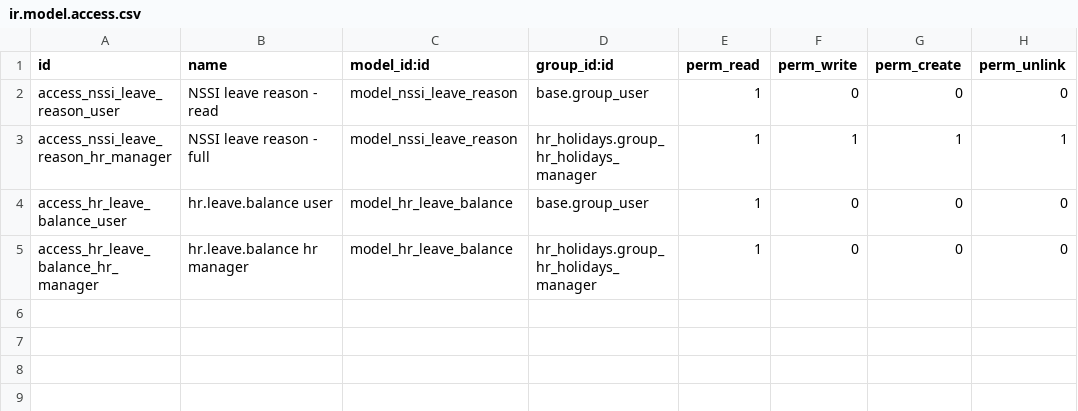
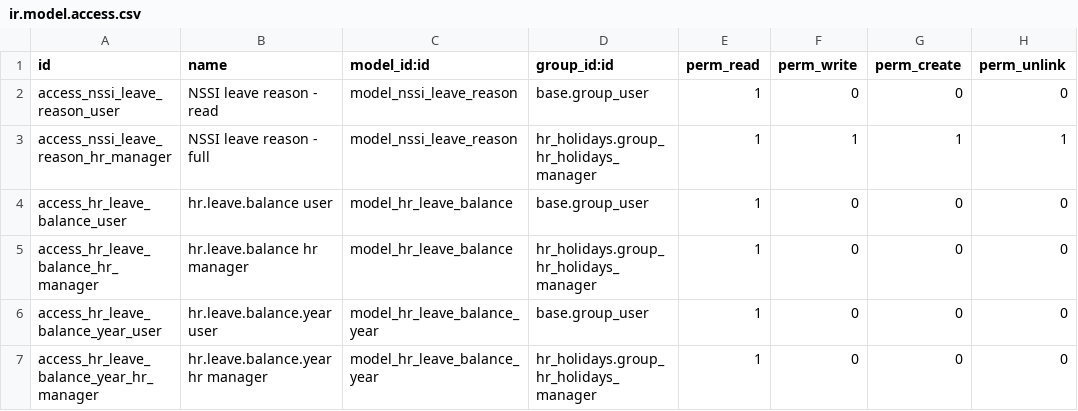
Before and after one commit to rosenvladimirov/l10n-bulgaria, a CSV file: l10n_bg_hr_holidays/security/ir.model.access.csv, drawn as a sheet.

```diff
--- a/l10n_bg_hr_holidays/security/ir.model.access.csv
+++ b/l10n_bg_hr_holidays/security/ir.model.access.csv
@@ -5 +5,3 @@ access_hr_leave_balance_user,hr.leave.balance user,model_hr_leave_balance,base.g
 access_hr_leave_balance_hr_manager,hr.leave.balance hr manager,model_hr_leave_balance,hr_holidays.group_hr_holidays_manager,1,0,0,0
+access_hr_leave_balance_year_user,hr.leave.balance.year user,model_hr_leave_balance_year,base.group_user,1,0,0,0
+access_hr_leave_balance_year_hr_manager,hr.leave.balance.year hr manager,model_hr_leave_balance_year,hr_holidays.group_hr_holidays_manager,1,0,0,0
```
Also changed, not shown: 12 other files.
